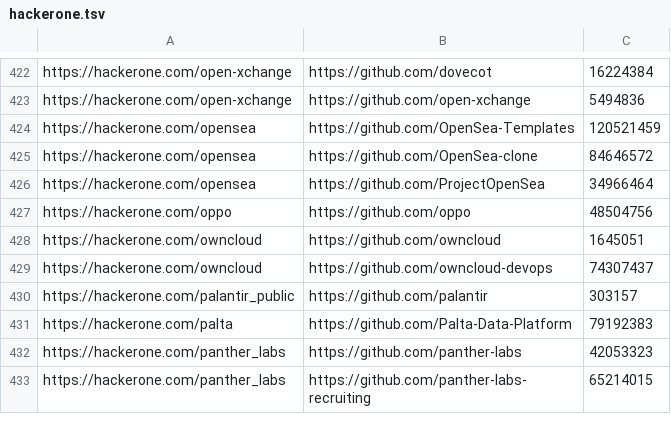
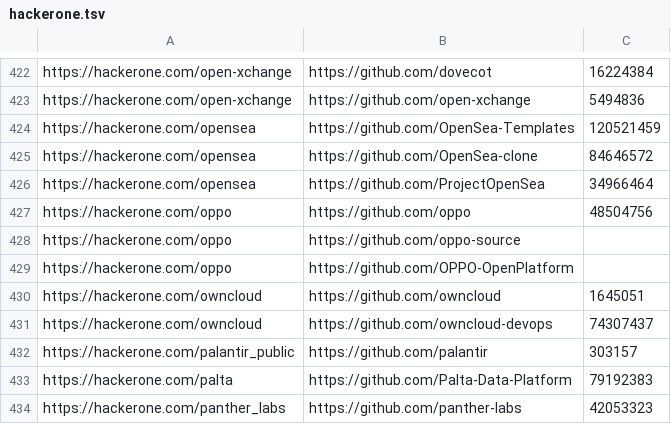
Before and after one commit to nikitastupin/orgs-data, a TSV file: orgs-data/hackerone.tsv, drawn as a sheet; only a part is shown, gaps mark what is left out; the shorter side is filled out with more unchanged rows; the diff names each change by its address in the sheet, - before the commit and + after, or states it on an @@ line.

Commit message:
Update hackerone.tsv

```diff
--- a/orgs-data/hackerone.tsv
+++ b/orgs-data/hackerone.tsv
+row 428: https://hackerone.com/oppo | https://github.com/oppo-source
+row 429: https://hackerone.com/oppo | https://github.com/OPPO-OpenPlatform
```
